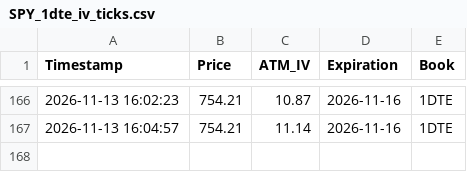
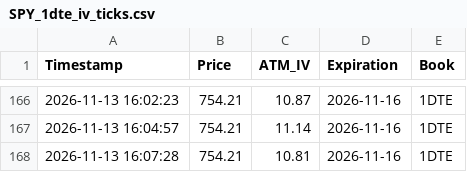
Before and after one commit to macrodroid138-collab/IV, a CSV file: SPY_1dte_iv_ticks.csv, drawn as a sheet; only a part is shown, gaps mark what is left out.

```diff
--- a/SPY_1dte_iv_ticks.csv
+++ b/SPY_1dte_iv_ticks.csv
@@ -167 +167,2 @@ Timestamp,Price,ATM_IV,Expiration,Book
 2026-11-13 16:04:57,754.21,11.14,2026-11-16,1DTE
+2026-11-13 16:07:28,754.21,10.81,2026-11-16,1DTE
```
Also changed, not shown: 2 other files.
